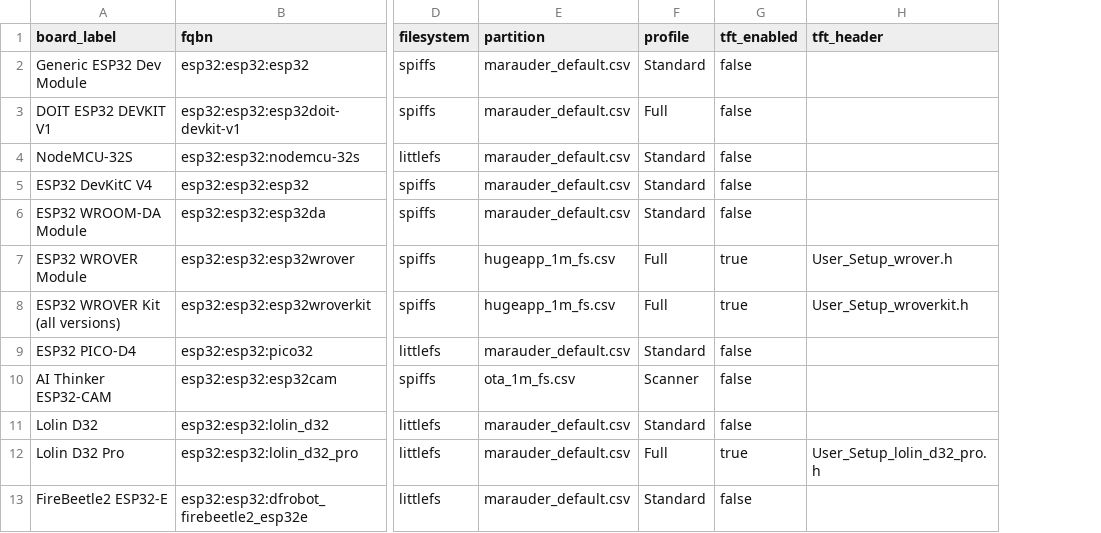
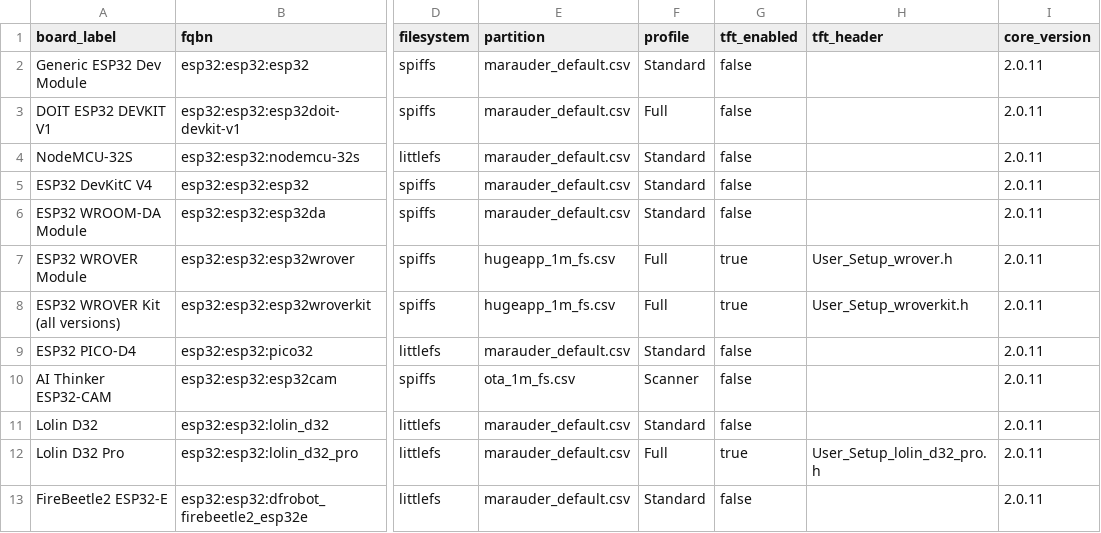
Before and after one commit to LuckyFishGeek/ESP32_Marauder_Rewired, a CSV file: scaffold/configs/boards_manifest.csv, drawn as a sheet; only a part is shown, gaps mark what is left out; the diff names each change by its address in the sheet, - before the commit and + after, or states it on an @@ line.

Commit message:
Update boards_manifest.csv

```diff
--- a/scaffold/configs/boards_manifest.csv
+++ b/scaffold/configs/boards_manifest.csv
+column I (core_version), rows 2-13: all 2.0.11
```
